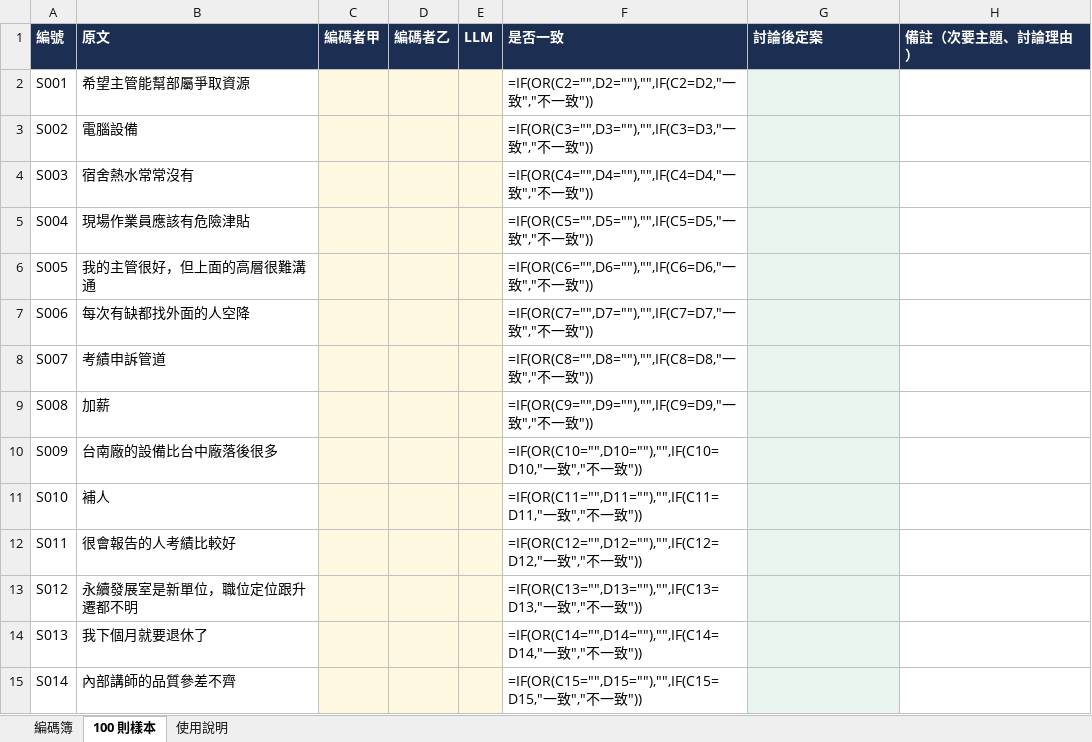
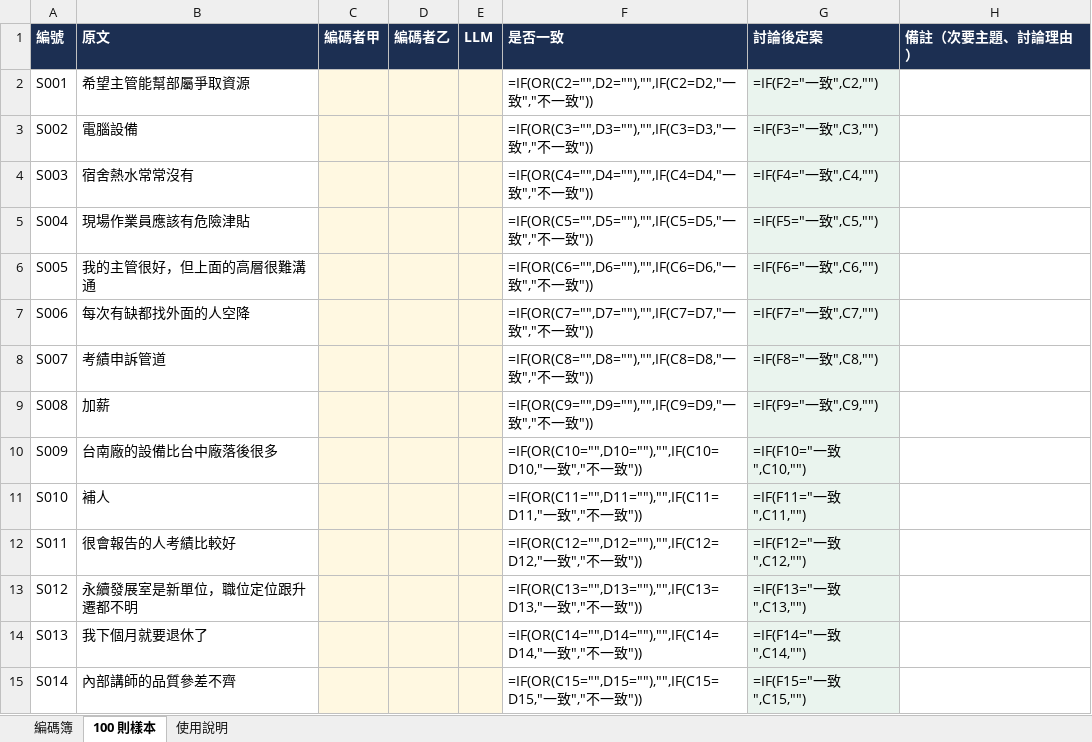
Before and after one commit to yhwjoanna/Psychometrics, an Excel workbook: Assignments/Topic09_開放題編碼範本.xlsx, sheet 100 則樣本, drawn as a sheet; only a part is shown; values as stored, in another font and other column widths than the file's, no borders; formulas without a stored value are shown as written; conditional formats not drawn; the diff covers the shown part only; the diff names each change by its address in the sheet, - before the commit and + after, or states it on an @@ line.

```diff
--- a/Assignments/Topic09_開放題編碼範本.xlsx (sheet 100 則樣本)
+++ b/Assignments/Topic09_開放題編碼範本.xlsx (sheet 100 則樣本)
-G2 (討論後定案): (empty)
+G2 (討論後定案): =IF(F2="一致",C2,"")
-G3 (討論後定案): (empty)
+G3 (討論後定案): =IF(F3="一致",C3,"")
-G4 (討論後定案): (empty)
+G4 (討論後定案): =IF(F4="一致",C4,"")
-G5 (討論後定案): (empty)
+G5 (討論後定案): =IF(F5="一致",C5,"")
-G6 (討論後定案): (empty)
+G6 (討論後定案): =IF(F6="一致",C6,"")
-G7 (討論後定案): (empty)
+G7 (討論後定案): =IF(F7="一致",C7,"")
-G8 (討論後定案): (empty)
+G8 (討論後定案): =IF(F8="一致",C8,"")
-G9 (討論後定案): (empty)
+G9 (討論後定案): =IF(F9="一致",C9,"")
-G10 (討論後定案): (empty)
+G10 (討論後定案): =IF(F10="一致",C10,"")
-G11 (討論後定案): (empty)
+G11 (討論後定案): =IF(F11="一致",C11,"")
-G12 (討論後定案): (empty)
+G12 (討論後定案): =IF(F12="一致",C12,"")
-G13 (討論後定案): (empty)
+G13 (討論後定案): =IF(F13="一致",C13,"")
-G14 (討論後定案): (empty)
+G14 (討論後定案): =IF(F14="一致",C14,"")
-G15 (討論後定案): (empty)
+G15 (討論後定案): =IF(F15="一致",C15,"")
```
Also changed, not shown: 86 edited cells elsewhere in this sheet, sheet 使用說明, Assignments/Topic07_分析檢核表.xlsx, Assignments/Topic09_分析檢核表.xlsx, 6 other files.
